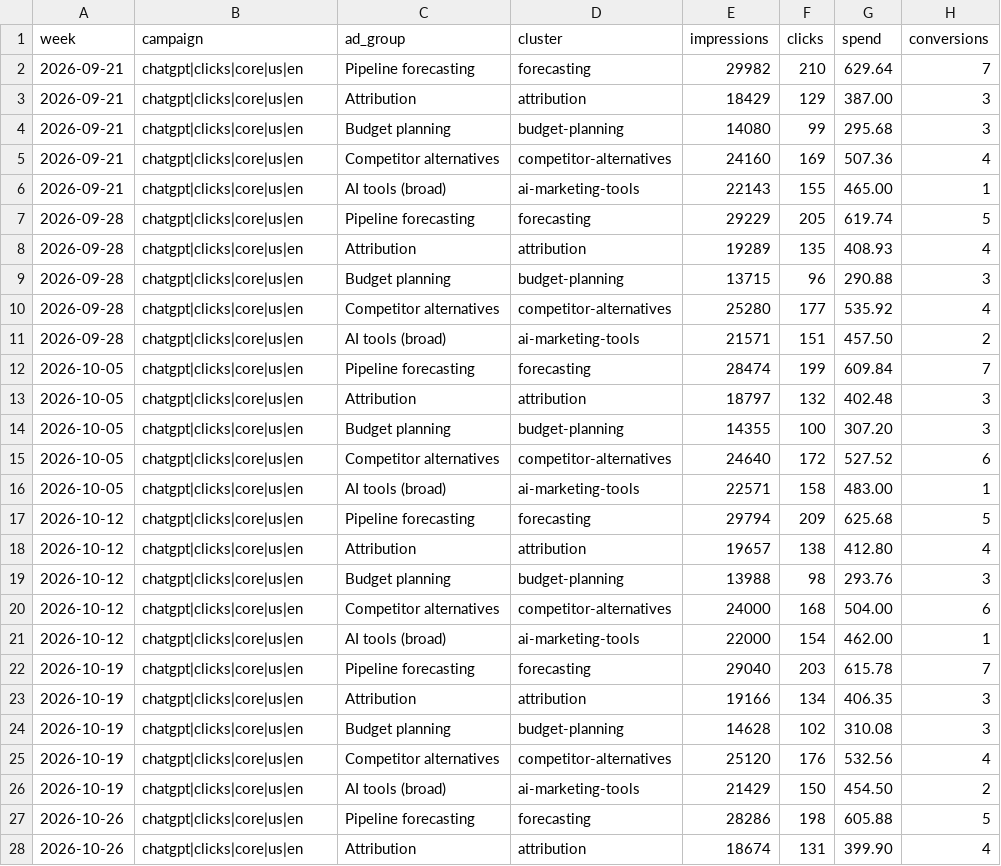
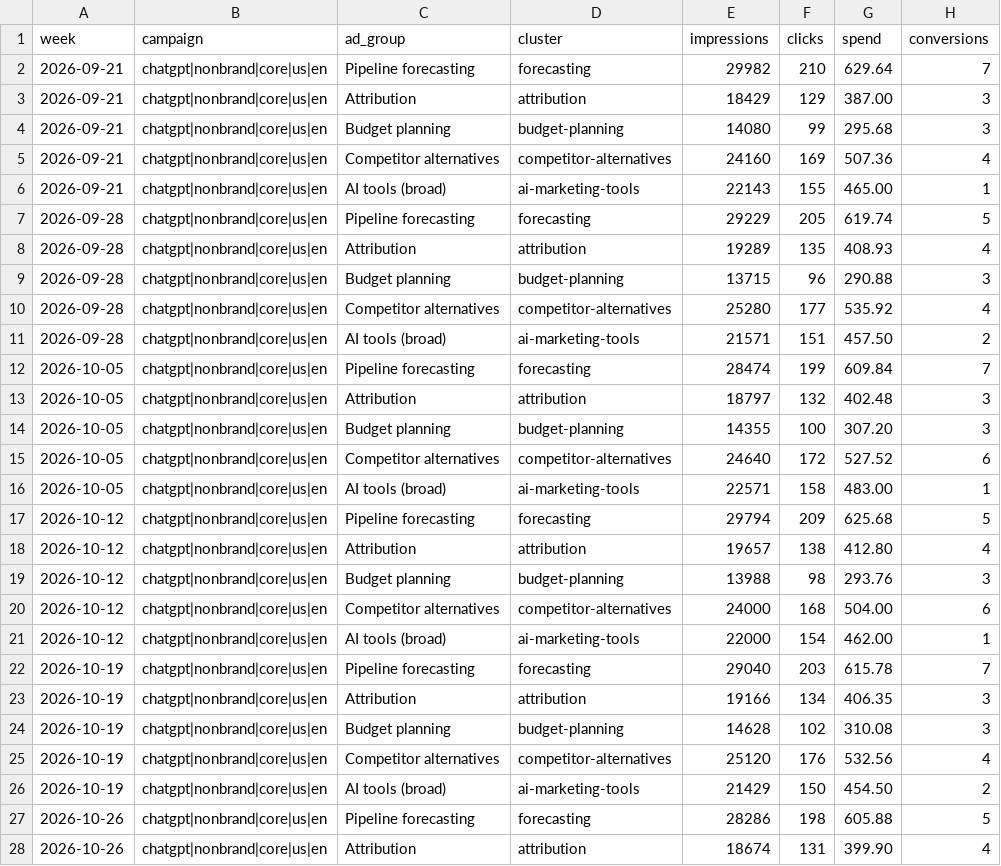
Before and after one commit to redavio/skills, a CSV file: shared/examples/chatgpt_insights.csv, drawn as a sheet; only a part is shown; the diff covers the shown part only.

Commit message:
One naming and UTM standard (shared/NAMING.md): display/ChatGPT UTMs, campaignid matching, legacy name map

```diff
--- a/shared/examples/chatgpt_insights.csv
+++ b/shared/examples/chatgpt_insights.csv
@@ -1,28 +1,28 @@
 week,campaign,ad_group,cluster,impressions,clicks,spend,conversions
-2026-09-21,chatgpt|clicks|core|us|en,Pipeline forecasting,forecasting,29982,210,629.64,7
-2026-09-21,chatgpt|clicks|core|us|en,Attribution,attribution,18429,129,387.00,3
-2026-09-21,chatgpt|clicks|core|us|en,Budget planning,budget-planning,14080,99,295.68,3
-2026-09-21,chatgpt|clicks|core|us|en,Competitor alternatives,competitor-alternatives,24160,169,507.36,4
-2026-09-21,chatgpt|clicks|core|us|en,AI tools (broad),ai-marketing-tools,22143,155,465.00,1
-2026-09-28,chatgpt|clicks|core|us|en,Pipeline forecasting,forecasting,29229,205,619.74,5
-2026-09-28,chatgpt|clicks|core|us|en,Attribution,attribution,19289,135,408.93,4
-2026-09-28,chatgpt|clicks|core|us|en,Budget planning,budget-planning,13715,96,290.88,3
-2026-09-28,chatgpt|clicks|core|us|en,Competitor alternatives,competitor-alternatives,25280,177,535.92,4
-2026-09-28,chatgpt|clicks|core|us|en,AI tools (broad),ai-marketing-tools,21571,151,457.50,2
-2026-10-05,chatgpt|clicks|core|us|en,Pipeline forecasting,forecasting,28474,199,609.84,7
-2026-10-05,chatgpt|clicks|core|us|en,Attribution,attribution,18797,132,402.48,3
-2026-10-05,chatgpt|clicks|core|us|en,Budget planning,budget-planning,14355,100,307.20,3
-2026-10-05,chatgpt|clicks|core|us|en,Competitor alternatives,competitor-alternatives,24640,172,527.52,6
-2026-10-05,chatgpt|clicks|core|us|en,AI tools (broad),ai-marketing-tools,22571,158,483.00,1
-2026-10-12,chatgpt|clicks|core|us|en,Pipeline forecasting,forecasting,29794,209,625.68,5
-2026-10-12,chatgpt|clicks|core|us|en,Attribution,attribution,19657,138,412.80,4
-2026-10-12,chatgpt|clicks|core|us|en,Budget planning,budget-planning,13988,98,293.76,3
-2026-10-12,chatgpt|clicks|core|us|en,Competitor alternatives,competitor-alternatives,24000,168,504.00,6
-2026-10-12,chatgpt|clicks|core|us|en,AI tools (broad),ai-marketing-tools,22000,154,462.00,1
-2026-10-19,chatgpt|clicks|core|us|en,Pipeline forecasting,forecasting,29040,203,615.78,7
-2026-10-19,chatgpt|clicks|core|us|en,Attribution,attribution,19166,134,406.35,3
-2026-10-19,chatgpt|clicks|core|us|en,Budget planning,budget-planning,14628,102,310.08,3
-2026-10-19,chatgpt|clicks|core|us|en,Competitor alternatives,competitor-alternatives,25120,176,532.56,4
-2026-10-19,chatgpt|clicks|core|us|en,AI tools (broad),ai-marketing-tools,21429,150,454.50,2
-2026-10-26,chatgpt|clicks|core|us|en,Pipeline forecasting,forecasting,28286,198,605.88,5
-2026-10-26,chatgpt|clicks|core|us|en,Attribution,attribution,18674,131,399.90,4
+2026-09-21,chatgpt|nonbrand|core|us|en,Pipeline forecasting,forecasting,29982,210,629.64,7
+2026-09-21,chatgpt|nonbrand|core|us|en,Attribution,attribution,18429,129,387.00,3
+2026-09-21,chatgpt|nonbrand|core|us|en,Budget planning,budget-planning,14080,99,295.68,3
+2026-09-21,chatgpt|nonbrand|core|us|en,Competitor alternatives,competitor-alternatives,24160,169,507.36,4
+2026-09-21,chatgpt|nonbrand|core|us|en,AI tools (broad),ai-marketing-tools,22143,155,465.00,1
+2026-09-28,chatgpt|nonbrand|core|us|en,Pipeline forecasting,forecasting,29229,205,619.74,5
+2026-09-28,chatgpt|nonbrand|core|us|en,Attribution,attribution,19289,135,408.93,4
+2026-09-28,chatgpt|nonbrand|core|us|en,Budget planning,budget-planning,13715,96,290.88,3
+2026-09-28,chatgpt|nonbrand|core|us|en,Competitor alternatives,competitor-alternatives,25280,177,535.92,4
+2026-09-28,chatgpt|nonbrand|core|us|en,AI tools (broad),ai-marketing-tools,21571,151,457.50,2
+2026-10-05,chatgpt|nonbrand|core|us|en,Pipeline forecasting,forecasting,28474,199,609.84,7
+2026-10-05,chatgpt|nonbrand|core|us|en,Attribution,attribution,18797,132,402.48,3
+2026-10-05,chatgpt|nonbrand|core|us|en,Budget planning,budget-planning,14355,100,307.20,3
+2026-10-05,chatgpt|nonbrand|core|us|en,Competitor alternatives,competitor-alternatives,24640,172,527.52,6
+2026-10-05,chatgpt|nonbrand|core|us|en,AI tools (broad),ai-marketing-tools,22571,158,483.00,1
+2026-10-12,chatgpt|nonbrand|core|us|en,Pipeline forecasting,forecasting,29794,209,625.68,5
+2026-10-12,chatgpt|nonbrand|core|us|en,Attribution,attribution,19657,138,412.80,4
+2026-10-12,chatgpt|nonbrand|core|us|en,Budget planning,budget-planning,13988,98,293.76,3
+2026-10-12,chatgpt|nonbrand|core|us|en,Competitor alternatives,competitor-alternatives,24000,168,504.00,6
+2026-10-12,chatgpt|nonbrand|core|us|en,AI tools (broad),ai-marketing-tools,22000,154,462.00,1
+2026-10-19,chatgpt|nonbrand|core|us|en,Pipeline forecasting,forecasting,29040,203,615.78,7
+2026-10-19,chatgpt|nonbrand|core|us|en,Attribution,attribution,19166,134,406.35,3
+2026-10-19,chatgpt|nonbrand|core|us|en,Budget planning,budget-planning,14628,102,310.08,3
+2026-10-19,chatgpt|nonbrand|core|us|en,Competitor alternatives,competitor-alternatives,25120,176,532.56,4
+2026-10-19,chatgpt|nonbrand|core|us|en,AI tools (broad),ai-marketing-tools,21429,150,454.50,2
+2026-10-26,chatgpt|nonbrand|core|us|en,Pipeline forecasting,forecasting,28286,198,605.88,5
+2026-10-26,chatgpt|nonbrand|core|us|en,Attribution,attribution,18674,131,399.90,4
```
Also changed, not shown: 13 edited cells elsewhere in this file, 12 other files.
